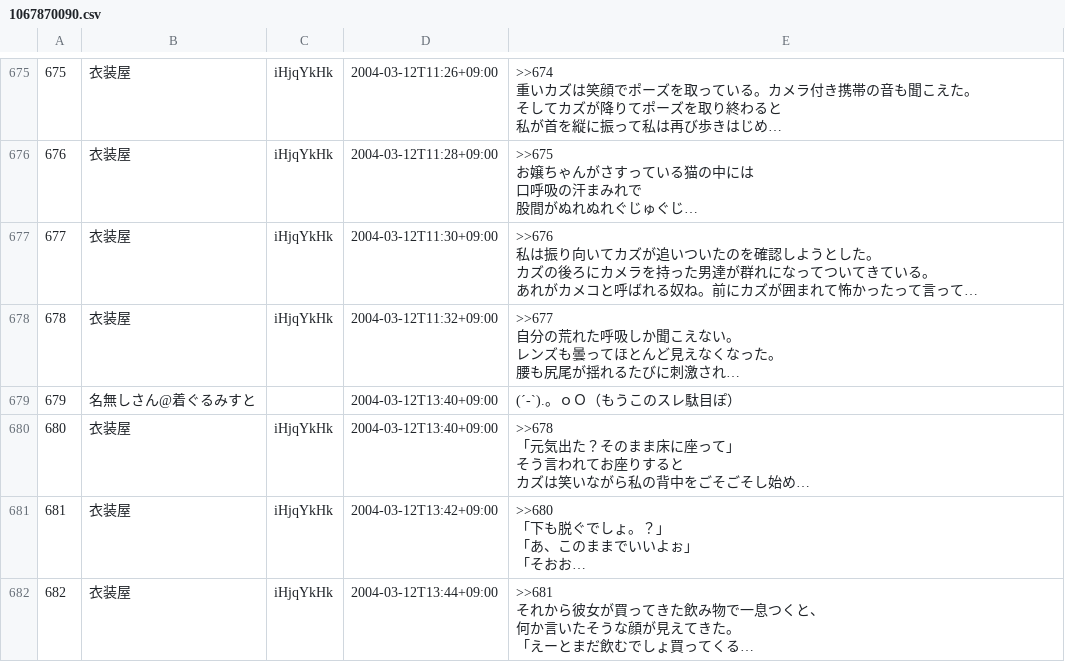
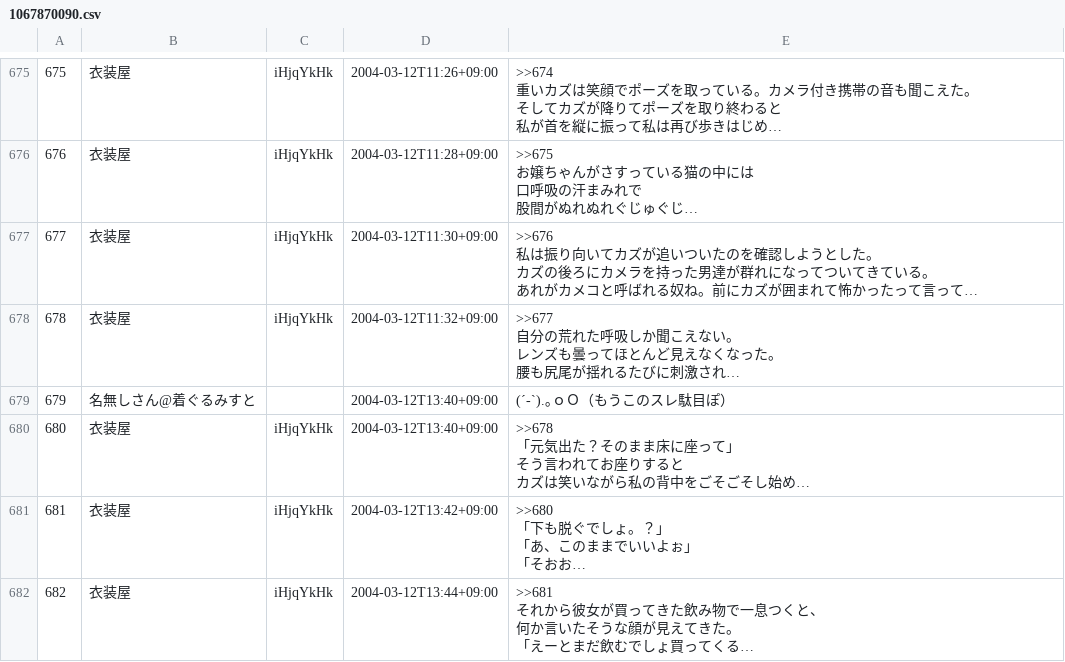
Before and after one commit to qq542vev/kigurumi-novels, a CSV file: docs/src/csv/1067870090.csv, drawn as a sheet; only a part is shown, gaps mark what is left out; long unchanged cells end in …; the diff covers the shown part only; the diff names each change by its address in the sheet, - before the commit and + after, or states it on an @@ line.

```diff
--- a/docs/src/csv/1067870090.csv
+++ b/docs/src/csv/1067870090.csv
-E679: (´-`).。ｏＯ（もうこのスレ駄目ぽ）
+E679: (´-`).｡ｏＯ（もうこのスレ駄目ぽ）
```
Also changed, not shown: 174 edited cells elsewhere in this file, docs/src/csv/1081325649.csv, docs/src/csv/1122950720.csv, 4 other files.
